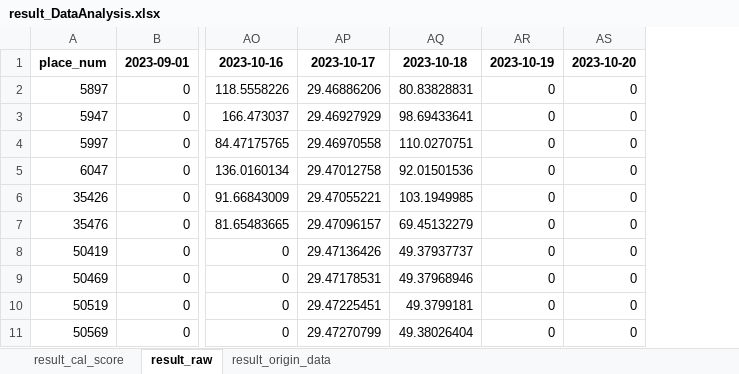
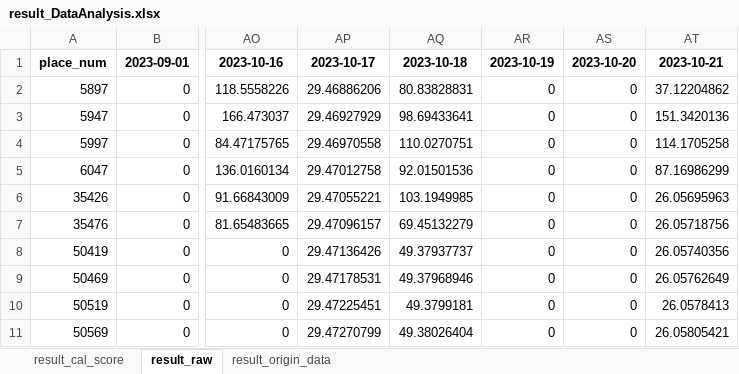
Before and after one commit to hikergoo/hikergoo.github.io, an Excel workbook: assets/data/result_DataAnalysis.xlsx, sheet result_raw, drawn as a sheet; only a part is shown, gaps mark what is left out; values as stored, in another font and other column widths than the file's, no borders; the diff names each change by its address in the sheet, - before the commit and + after, or states it on an @@ line.

```diff
--- a/assets/data/result_DataAnalysis.xlsx (sheet result_raw)
+++ b/assets/data/result_DataAnalysis.xlsx (sheet result_raw)
+column AT, rows 1-11: 2023-10-21 | 37.12204862 | 151.3420136 | 114.1705258 | 87.16986299 | 26.05695963 | 26.05718756 | 26.05740356 | 26.05762649 | 26.0578413 | 26.05805421
```
Also changed, not shown: sheet result_cal_score, sheet result_origin_data, 2 other files.
